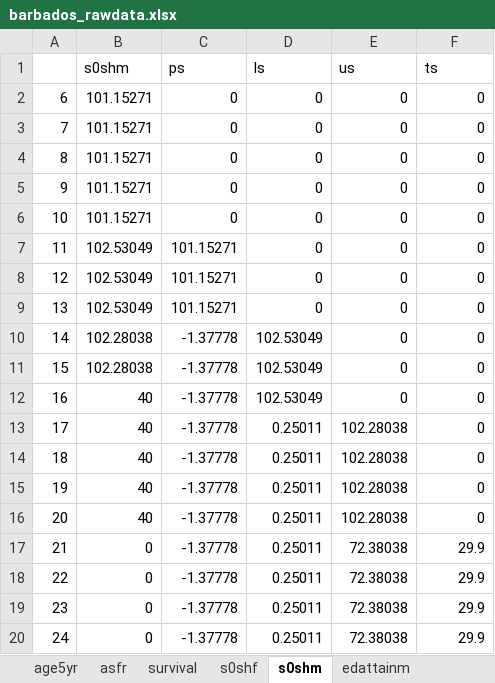
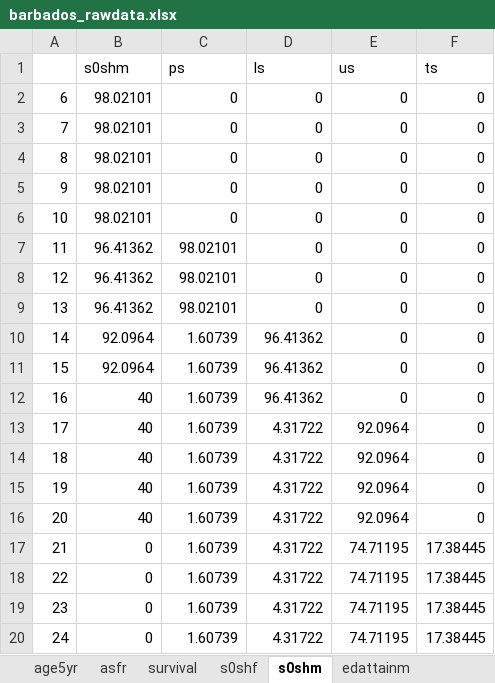
Before and after one commit to Jgb2150/Wi2050, an Excel workbook: SDG Financing Simplified model (Egypt)/v4_commented and cleaned - grace/input/barbados_rawdata.xlsx, sheet s0shm, drawn as a sheet; values as stored, in another font and other column widths than the file's, no borders; charts and pictures not drawn; the diff names each change by its address in the sheet, - before the commit and + after, or states it on an @@ line.

```diff
--- a/SDG Financing Simplified model (Egypt)/v4_commented and cleaned - grace/input/barbados_rawdata.xlsx (sheet s0shm)
+++ b/SDG Financing Simplified model (Egypt)/v4_commented and cleaned - grace/input/barbados_rawdata.xlsx (sheet s0shm)
-B2:B6 (s0shm): 101.15271
+B2:B6 (s0shm): 98.02101
-B7:B9 (s0shm): 102.53049
+B7:B9 (s0shm): 96.41362
-C7:C9 (ps): 101.15271
+C7:C9 (ps): 98.02101
-B10:B11 (s0shm): 102.28038
+B10:B11 (s0shm): 92.0964
-C10:C20 (ps): -1.37778
+C10:C20 (ps): 1.60739
-D10:D12 (ls): 102.53049
+D10:D12 (ls): 96.41362
-D13:D20 (ls): 0.25011
+D13:D20 (ls): 4.31722
-E13:E16 (us): 102.28038
+E13:E16 (us): 92.0964
-E17:E20 (us): 72.38038
+E17:E20 (us): 74.71195
-F17:F20 (ts): 29.9
+F17:F20 (ts): 17.38445
```
Also changed, not shown: sheet s0shf, charts or pictures, SDG Financing Simplified model (Egypt)/v4_commented and cleaned - grace/input/argentina_rawdata.xlsx, SDG Financing Simplified model (Egypt)/v4_commented and cleaned - grace/output/modeloutput.xlsx, 37 other files.
